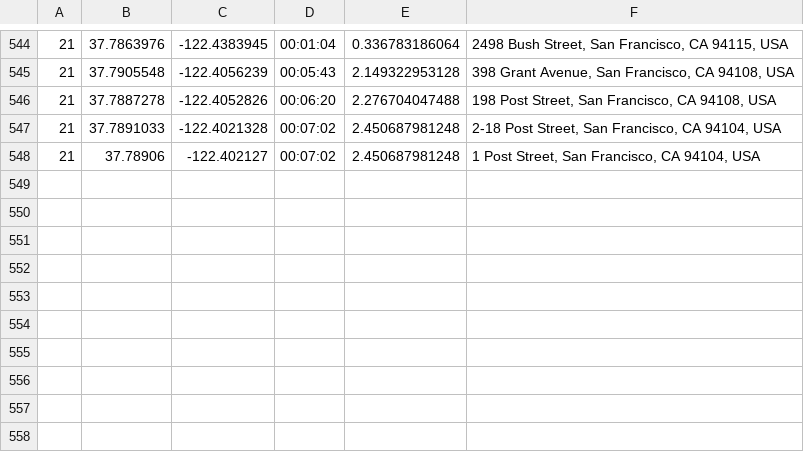
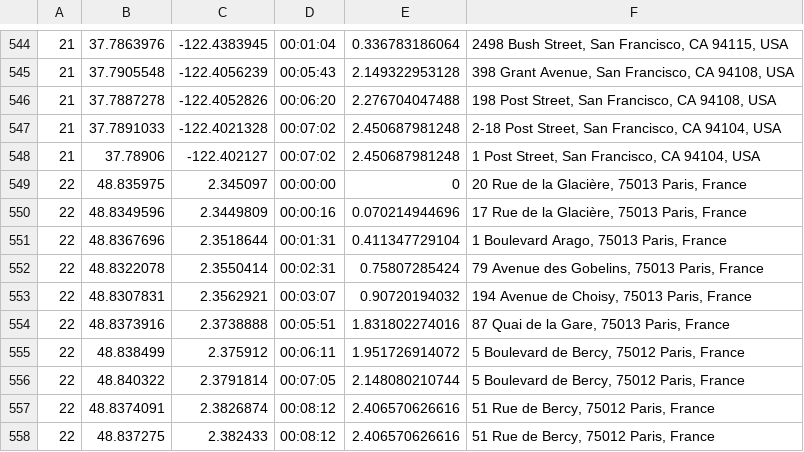
Before and after one commit to TripThru/Gateway, a CSV file: ServiceStack.TripThruPartnerGateway/Web/App_Data/Geo-Routes.csv, drawn as a sheet; only a part is shown, gaps mark what is left out.

```diff
--- a/ServiceStack.TripThruPartnerGateway/Web/App_Data/Geo-Routes.csv
+++ b/ServiceStack.TripThruPartnerGateway/Web/App_Data/Geo-Routes.csv
@@ -548 +548,11 @@
 21,37.78906,-122.402127,00:07:02,2.450687981248,"1 Post Street, San Francisco, CA 94104, USA"
+22,48.835975,2.345097,00:00:00,0,"20 Rue de la Glacière, 75013 Paris, France"
+22,48.8349596,2.3449809,00:00:16,0.070214944696,"17 Rue de la Glacière, 75013 Paris, France"
+22,48.8367696,2.3518644,00:01:31,0.411347729104,"1 Boulevard Arago, 75013 Paris, France"
+22,48.8322078,2.3550414,00:02:31,0.75807285424,"79 Avenue des Gobelins, 75013 Paris, France"
+22,48.8307831,2.3562921,00:03:07,0.90720194032,"194 Avenue de Choisy, 75013 Paris, France"
+22,48.8373916,2.3738888,00:05:51,1.831802274016,"87 Quai de la Gare, 75013 Paris, France"
+22,48.838499,2.375912,00:06:11,1.951726914072,"5 Boulevard de Bercy, 75012 Paris, France"
+22,48.840322,2.3791814,00:07:05,2.148080210744,"5 Boulevard de Bercy, 75012 Paris, France"
+22,48.8374091,2.3826874,00:08:12,2.406570626616,"51 Rue de Bercy, 75012 Paris, France"
+22,48.837275,2.382433,00:08:12,2.406570626616,"51 Rue de Bercy, 75012 Paris, France"
```
Also changed, not shown: ServiceStack.TripThruPartnerGateway/Web/App_Data/Geo-Location-Names.csv, 40 other files.
